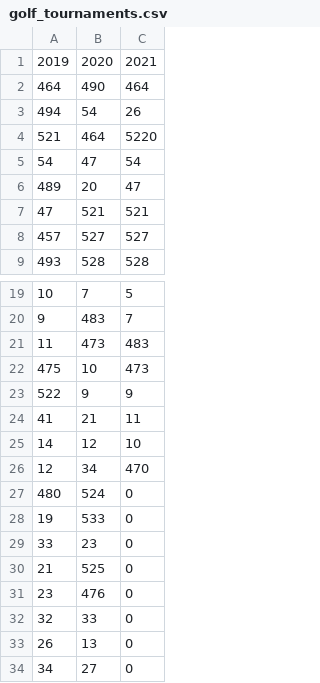
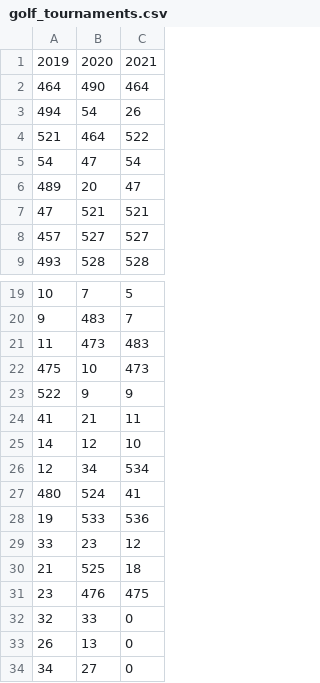
Before and after one commit to dylanwebbc/GolfPredictionModel, a CSV file: golf_tournaments.csv, drawn as a sheet; only a part is shown, gaps mark what is left out.

```diff
--- a/golf_tournaments.csv
+++ b/golf_tournaments.csv
@@ -3,3 +3,3 @@
 494,54,26
-521,464,5220
+521,464,522
 54,47,54
@@ -25,8 +25,8 @@
 14,12,10
-12,34,470
-480,524,0
-19,533,0
-33,23,0
-21,525,0
-23,476,0
+12,34,534
+480,524,41
+19,533,536
+33,23,12
+21,525,18
+23,476,475
 32,33,0
```
Also changed, not shown: prediction_gp.csv, prediction_rf.csv, 7 other files.
